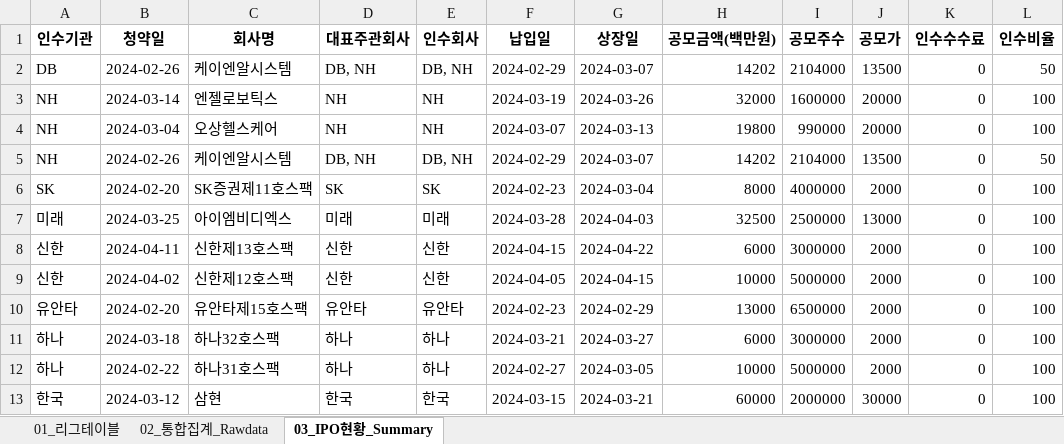
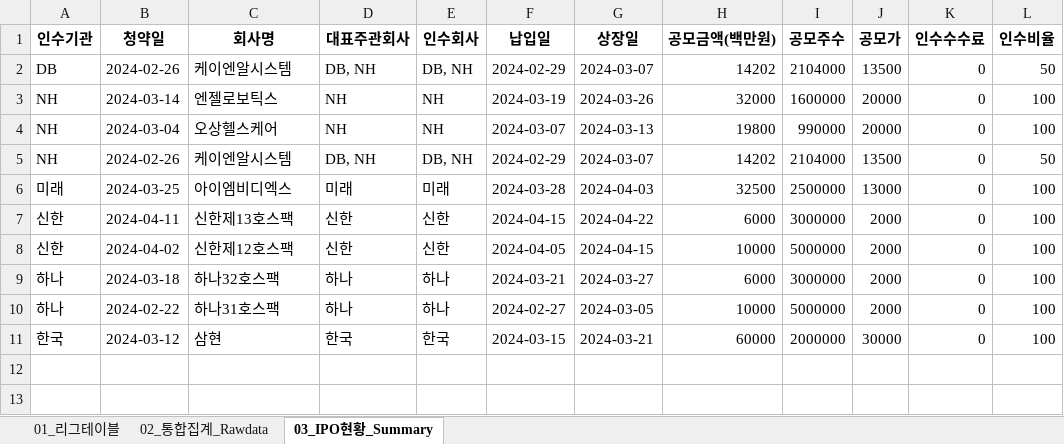
Before and after one commit to Kis-ds/IPO, an Excel workbook: datasets/corporate-finance-data.xlsx, sheet 03_IPO현황_Summary, drawn as a sheet; values as stored, in another font and other column widths than the file's, no borders; the diff names each change by its address in the sheet, - before the commit and + after, or states it on an @@ line.

```diff
--- a/datasets/corporate-finance-data.xlsx (sheet 03_IPO현황_Summary)
+++ b/datasets/corporate-finance-data.xlsx (sheet 03_IPO현황_Summary)
-row 6: SK | 2024-02-20 | SK증권제11호스팩 | SK | SK | 2024-02-23 | 2024-03-04 | 8000 | 4000000 | 2000 | 0 | 100
-row 10: 유안타 | 2024-02-20 | 유안타제15호스팩 | 유안타 | 유안타 | 2024-02-23 | 2024-02-29 | 13000 | 6500000 | 2000 | 0 | 100
```
Also changed, not shown: sheet 02_통합집계_Rawdata, sheet 01_리그테이블, datasets/form1.xlsx, datasets/form2.xlsx, 4 other files.
